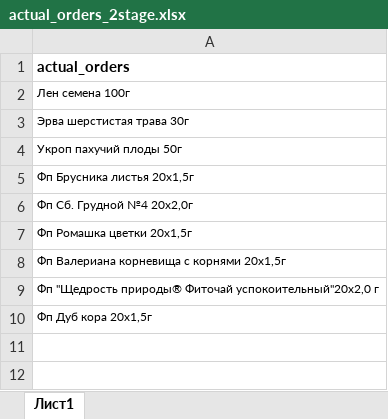
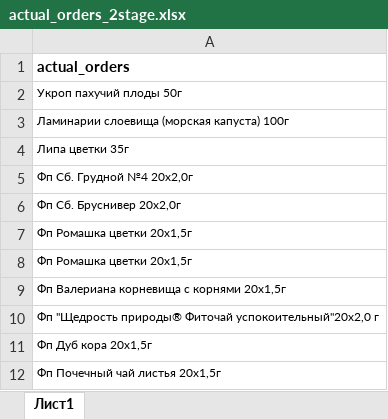
Before and after one commit to andreykoz82/StockAnalysis, an Excel workbook: data/actual_orders_2stage.xlsx, sheet Лист1, drawn as a sheet; values as stored, in another font and other column widths than the file's, no borders; removed rows and columns are numbered as before the commit, all else as after; the diff names each change by its address in the sheet, - before the commit and + after, or states it on an @@ line.

```diff
--- a/data/actual_orders_2stage.xlsx (sheet Лист1)
+++ b/data/actual_orders_2stage.xlsx (sheet Лист1)
-row 2: Лен семена 100г
-row 3: Эрва шерстистая трава 30г
-A3: Фп Брусника листья 20х1,5г
+A3: Ламинарии слоевища (морская капуста) 100г
+row 4: Липа цветки 35г
+row 6: Фп Сб. Бруснивер 20x2,0г
+row 7: Фп Ромашка цветки 20x1,5г
+row 12: Фп Почечный чай листья 20x1,5г
```
Also changed, not shown: data/finished_goods_stocks.xlsx, data/materials_stocks.xlsx, 3 other files.
